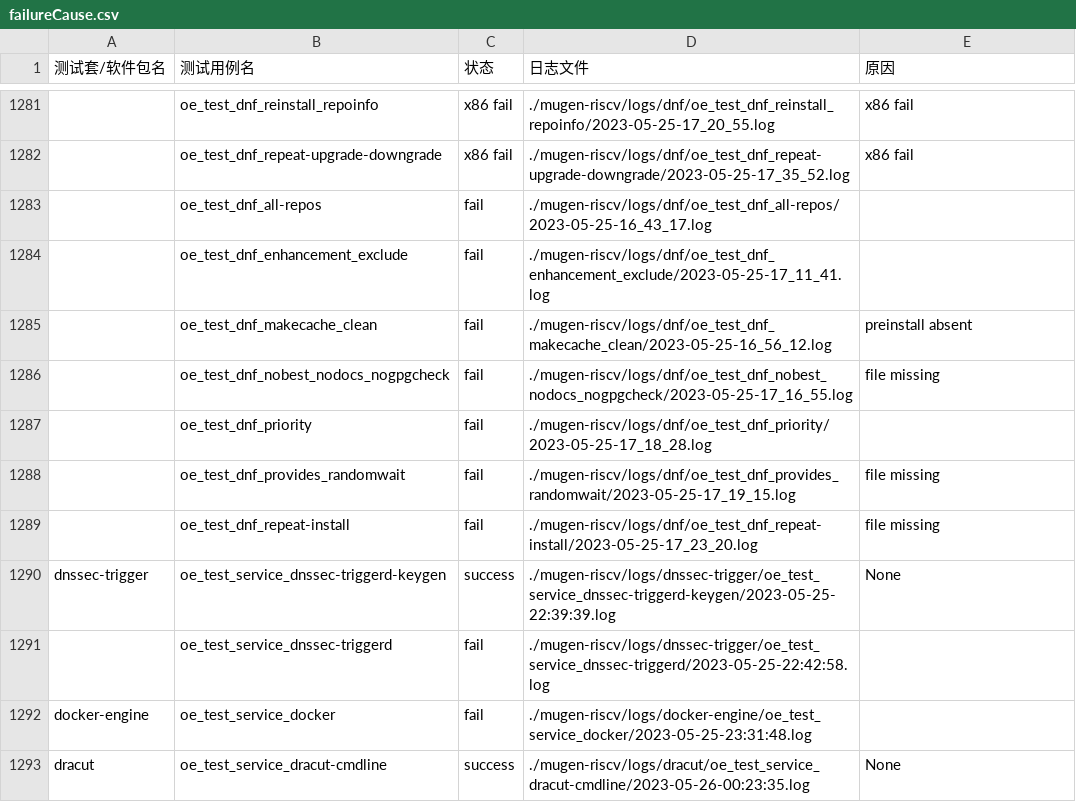
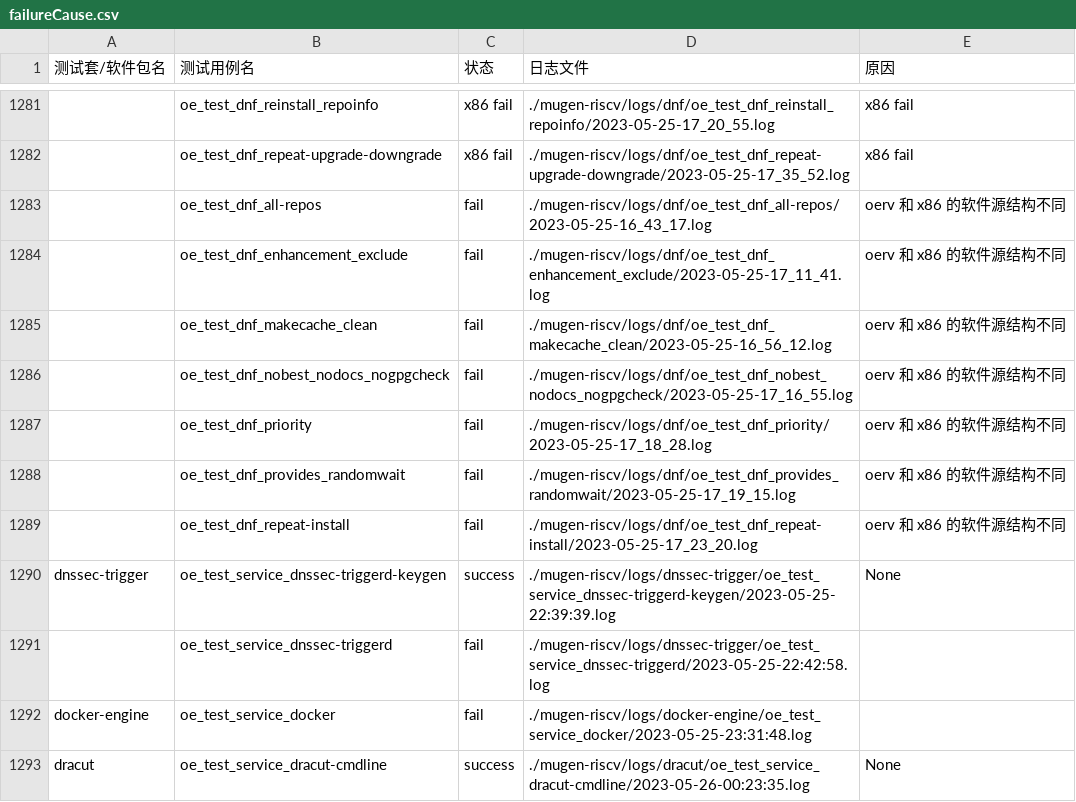
Before and after one commit to KotorinMinami/res_list, a CSV file: failureCause.csv, drawn as a sheet; only a part is shown, gaps mark what is left out; the diff covers the shown part only; the diff names each change by its address in the sheet, - before the commit and + after, or states it on an @@ line.

```diff
--- a/failureCause.csv
+++ b/failureCause.csv
-E1283:E1284 (原因): (empty)
+E1283:E1284 (原因): oerv 和 x86 的软件源结构不同
-E1285 (原因): preinstall absent
+E1285 (原因): oerv 和 x86 的软件源结构不同
-E1286 (原因): file missing
+E1286 (原因): oerv 和 x86 的软件源结构不同
-E1287 (原因): (empty)
+E1287 (原因): oerv 和 x86 的软件源结构不同
-E1288:E1289 (原因): file missing
+E1288:E1289 (原因): oerv 和 x86 的软件源结构不同
```
Also changed, not shown: 21 edited cells elsewhere in this file, 4 other files.
